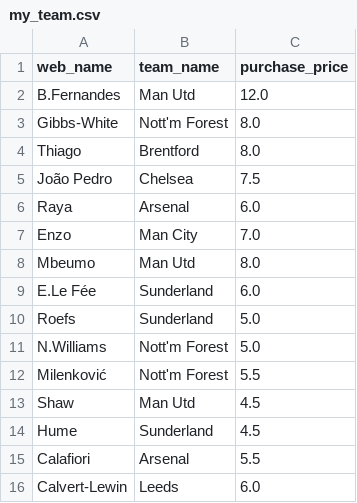
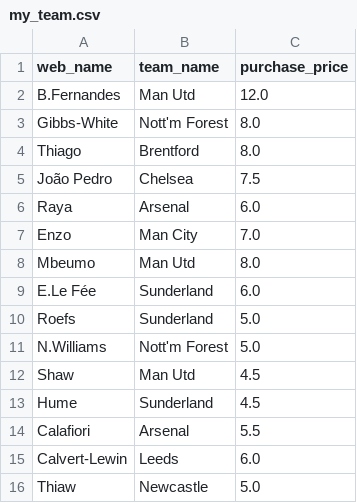
Before and after one commit to vinilop1114/gameweek-lab, a CSV file: my_team.csv, drawn as a sheet.

```diff
--- a/my_team.csv
+++ b/my_team.csv
@@ -11,3 +11,2 @@ Roefs,Sunderland,5.0
 N.Williams,Nott'm Forest,5.0
-Milenković,Nott'm Forest,5.5
 Shaw,Man Utd,4.5
@@ -16 +15,2 @@ Calafiori,Arsenal,5.5
 Calvert-Lewin,Leeds,6.0
+Thiaw,Newcastle,5.0
```
Also changed, not shown: data/processed/players.csv, data/processed/players_scored.csv, 4 other files.
